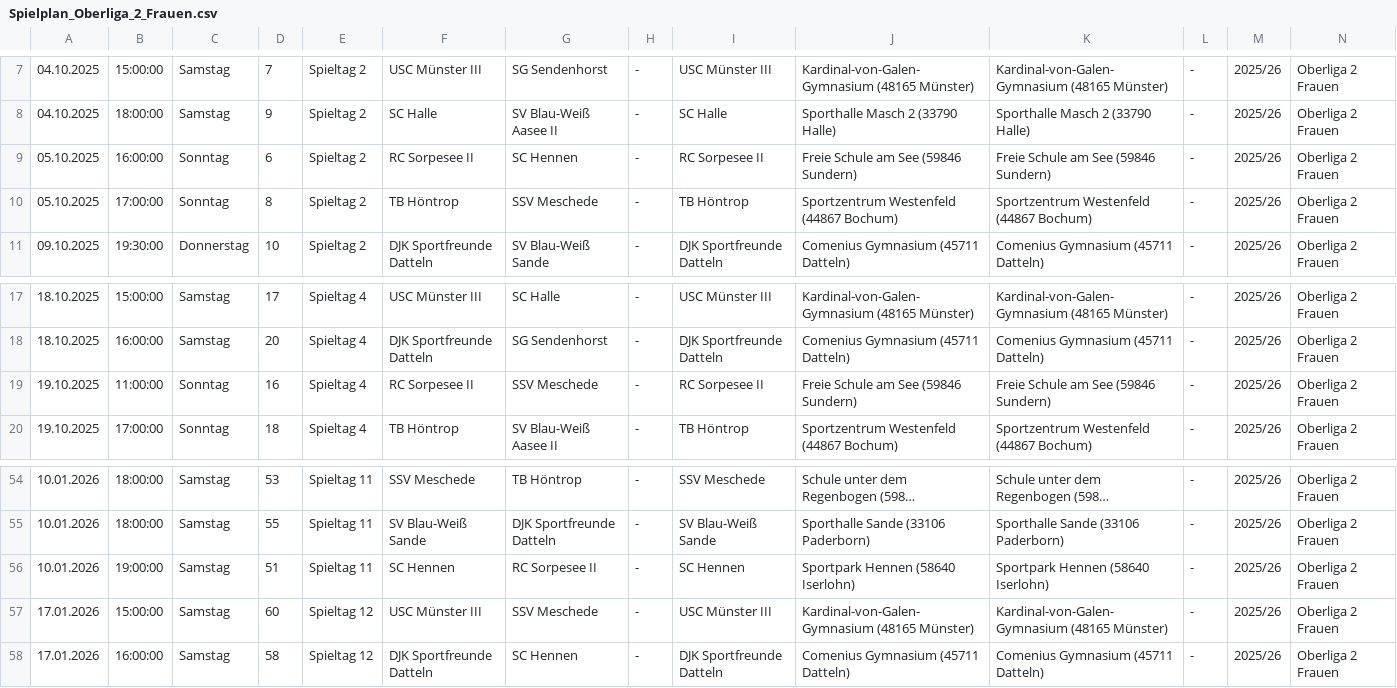
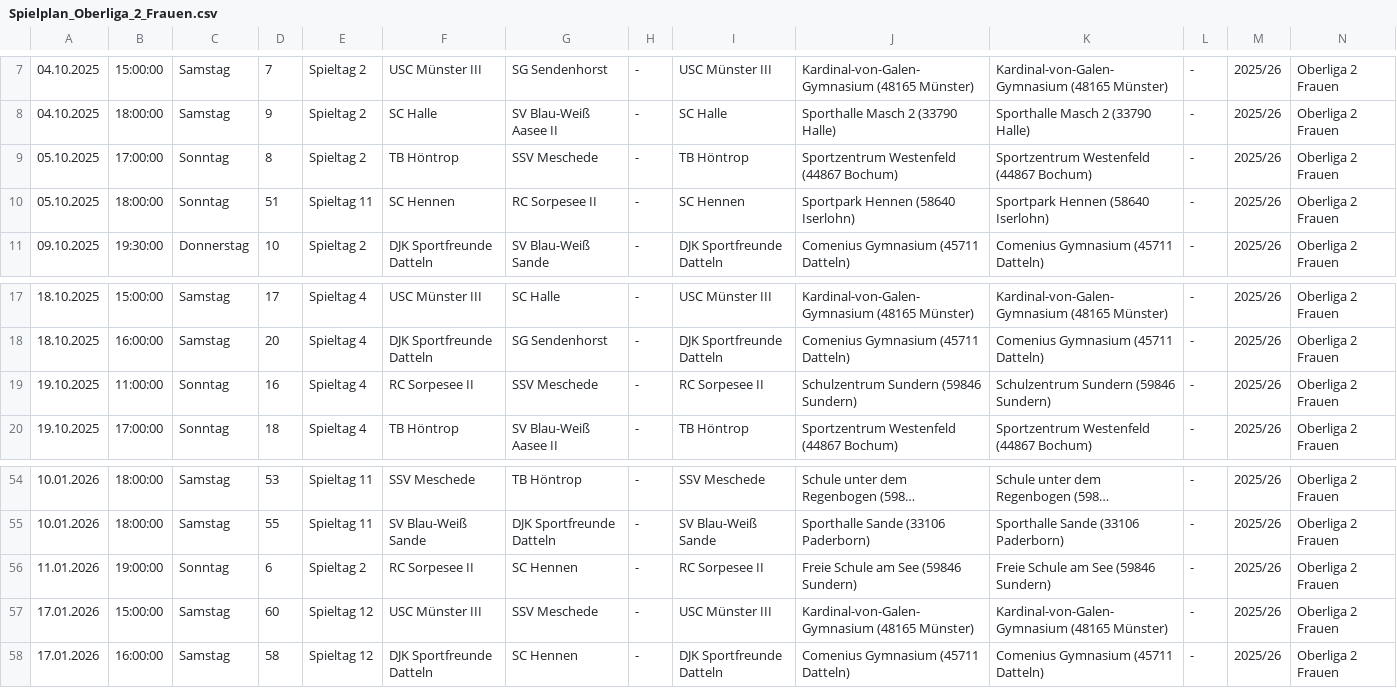
Before and after one commit to uscmuenster/USC-Spielplaene2526, a CSV file: csvdata/Spielplan_Oberliga_2_Frauen.csv, drawn as a sheet; only a part is shown, gaps mark what is left out; long unchanged cells end in …; removed rows and columns are numbered as before the commit, all else as after; rows hold the shown columns only; the diff names each change by its address in the sheet, - before the commit and + after, or states it on an @@ line.

```diff
--- a/csvdata/Spielplan_Oberliga_2_Frauen.csv
+++ b/csvdata/Spielplan_Oberliga_2_Frauen.csv
-row 9: 05.10.2025 | 16:00:00 | Sonntag | 6 | Spieltag 2 | RC Sorpesee II | SC Hennen | - | RC Sorpesee II | Freie Schule am See (59846 Sundern) | Freie Schule am See (59846 Sundern) | - | 2025/26 | Oberliga 2 Frauen
+row 10: 05.10.2025 | 18:00:00 | Sonntag | 51 | Spieltag 11 | SC Hennen | RC Sorpesee II | - | SC Hennen | Sportpark Hennen (58640 Iserlohn) | Sportpark Hennen (58640 Iserlohn) | - | 2025/26 | Oberliga 2 Frauen
-J19: Freie Schule am See (59846 Sundern)
+J19: Schulzentrum Sundern (59846 Sundern)
-K19: Freie Schule am See (59846 Sundern)
+K19: Schulzentrum Sundern (59846 Sundern)
-A56: 10.01.2026
+A56: 11.01.2026
-C56: Samstag
+C56: Sonntag
-D56: 51
+D56: 6
-E56: Spieltag 11
+E56: Spieltag 2
-F56: SC Hennen
+F56: RC Sorpesee II
-G56: RC Sorpesee II
+G56: SC Hennen
-I56: SC Hennen
+I56: RC Sorpesee II
-J56: Sportpark Hennen (58640 Iserlohn)
+J56: Freie Schule am See (59846 Sundern)
-K56: Sportpark Hennen (58640 Iserlohn)
+K56: Freie Schule am See (59846 Sundern)
```
